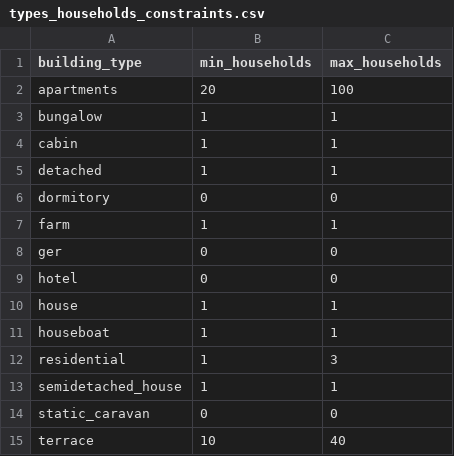
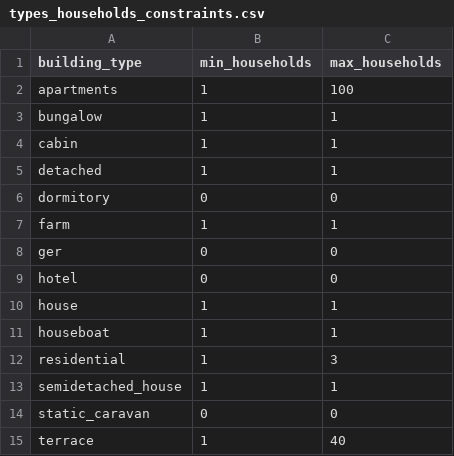
Before and after one commit to jeremy-large/CODiT, a CSV file: share/codit/data/city/population/types_households_constraints.csv, drawn as a sheet.

Commit message:
Lockdown wardfile (#16)
* Allocate households to wards according to coordinates and actual population distribution in wards
1. add scripts/allocate_population_to_LA.py to build full_home_list.csv
2. Refactor home_location.py to allocate homes to wards
3. Add shapefile of wards in Leeds
4. Modify min_households for some building_types in types_households_constraints.csv
5. Add Leeds_Wards_Population.csv to get actual population distribution in different wards

* Assign LSOA to accommodations' coordinates
1. Move logic of "obtain_wards_of_coords.ipynb" into allocate_coordinates_to_districts() in home_location.py
2. Refactor obtain_wards_of_coords to be reused for assignment of both wards and LSOAs to accommodation coordinates
3. Refactor build_households_home_list process to adapt to variant columns like wards_code or lsoa_code
4. Replace "obtain_accommodation_coords.ipynb" with calling of query_accommodation_coords.request_coords_to_csv() in script
5. Move the calling of allocate_coordinates_to_districts() into script
6. Add argparser to control which function to be called in script
7. Add LSOA object changes in regions.py and home_locations.py

Co-authored-by: @DustNo1
Co-authored-by: justin-zhida-jia <forestbill@msn.com>

```diff
--- a/share/codit/data/city/population/types_households_constraints.csv
+++ b/share/codit/data/city/population/types_households_constraints.csv
@@ -1,3 +1,3 @@
 building_type,min_households,max_households
-apartments,20,100
+apartments,1,100
 bungalow,1,1
@@ -14,2 +14,2 @@ semidetached_house,1,1
 static_caravan,0,0
-terrace,10,40
+terrace,1,40
```
Also changed, not shown: 21 other files.
